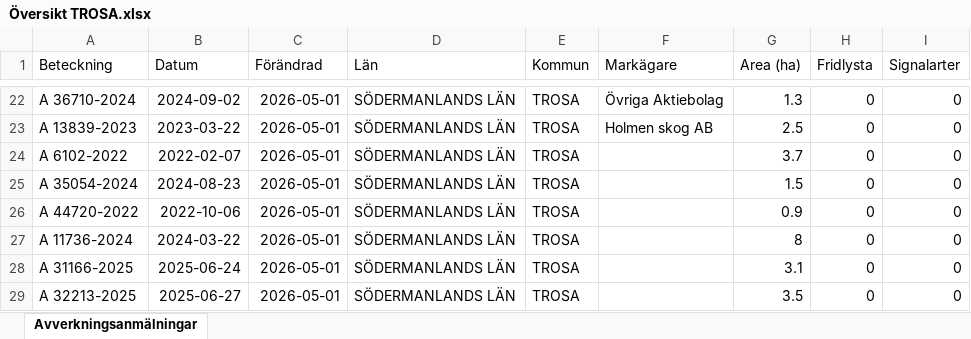
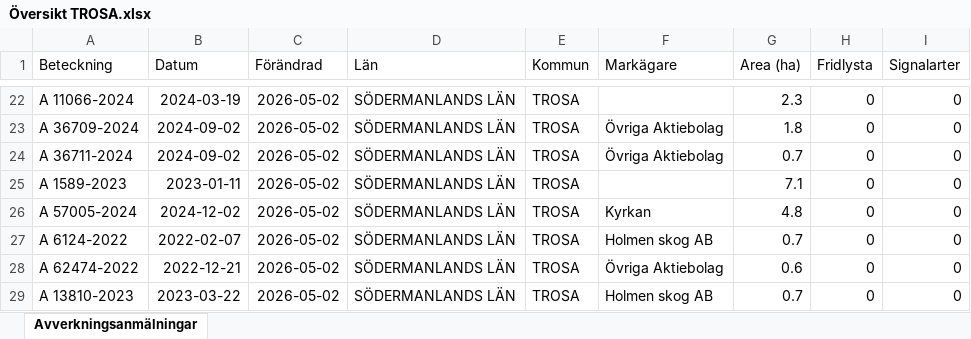
Before and after one commit to klasma/Logging_0488, an Excel workbook: Översikt TROSA.xlsx, sheet Avverkningsanmälningar, drawn as a sheet; only a part is shown, gaps mark what is left out; values as stored, in another font and other column widths than the file's, no borders; the diff covers the shown part only; the diff names each change by its address in the sheet, - before the commit and + after, or states it on an @@ line.

```diff
--- a/Översikt TROSA.xlsx (sheet Avverkningsanmälningar)
+++ b/Översikt TROSA.xlsx (sheet Avverkningsanmälningar)
-A22 (Beteckning): A 36710-2024
+A22 (Beteckning): A 11066-2024
-B22 (Datum): 2024-09-02
+B22 (Datum): 2024-03-19
-C22:C29 (Förändrad): 2026-05-01
+C22:C29 (Förändrad): 2026-05-02
-F22 (Markägare): Övriga Aktiebolag
+F22 (Markägare): (empty)
-G22 (Area (ha)): 1.3
+G22 (Area (ha)): 2.3
-A23 (Beteckning): A 13839-2023
+A23 (Beteckning): A 36709-2024
-B23 (Datum): 2023-03-22
+B23 (Datum): 2024-09-02
-F23 (Markägare): Holmen skog AB
+F23 (Markägare): Övriga Aktiebolag
-G23 (Area (ha)): 2.5
+G23 (Area (ha)): 1.8
-A24 (Beteckning): A 6102-2022
+A24 (Beteckning): A 36711-2024
-B24 (Datum): 2022-02-07
+B24 (Datum): 2024-09-02
-F24 (Markägare): (empty)
+F24 (Markägare): Övriga Aktiebolag
-G24 (Area (ha)): 3.7
+G24 (Area (ha)): 0.7
-A25 (Beteckning): A 35054-2024
+A25 (Beteckning): A 1589-2023
-B25 (Datum): 2024-08-23
+B25 (Datum): 2023-01-11
-G25 (Area (ha)): 1.5
+G25 (Area (ha)): 7.1
-A26 (Beteckning): A 44720-2022
+A26 (Beteckning): A 57005-2024
-B26 (Datum): 2022-10-06
+B26 (Datum): 2024-12-02
-F26 (Markägare): (empty)
+F26 (Markägare): Kyrkan
-G26 (Area (ha)): 0.9
+G26 (Area (ha)): 4.8
-A27 (Beteckning): A 11736-2024
+A27 (Beteckning): A 6124-2022
-B27 (Datum): 2024-03-22
+B27 (Datum): 2022-02-07
-F27 (Markägare): (empty)
+F27 (Markägare): Holmen skog AB
-G27 (Area (ha)): 8
+G27 (Area (ha)): 0.7
-A28 (Beteckning): A 31166-2025
+A28 (Beteckning): A 62474-2022
-B28 (Datum): 2025-06-24
+B28 (Datum): 2022-12-21
-F28 (Markägare): (empty)
+F28 (Markägare): Övriga Aktiebolag
-G28 (Area (ha)): 3.1
+G28 (Area (ha)): 0.6
-A29 (Beteckning): A 32213-2025
+A29 (Beteckning): A 13810-2023
-B29 (Datum): 2025-06-27
+B29 (Datum): 2023-03-22
-F29 (Markägare): (empty)
+F29 (Markägare): Holmen skog AB
-G29 (Area (ha)): 3.5
+G29 (Area (ha)): 0.7
```
Also changed, not shown: 312 edited cells elsewhere in this sheet, artfynd/A 11123-2023 artfynd.xlsx, artfynd/A 13760-2022 artfynd.xlsx, 51 other files.
